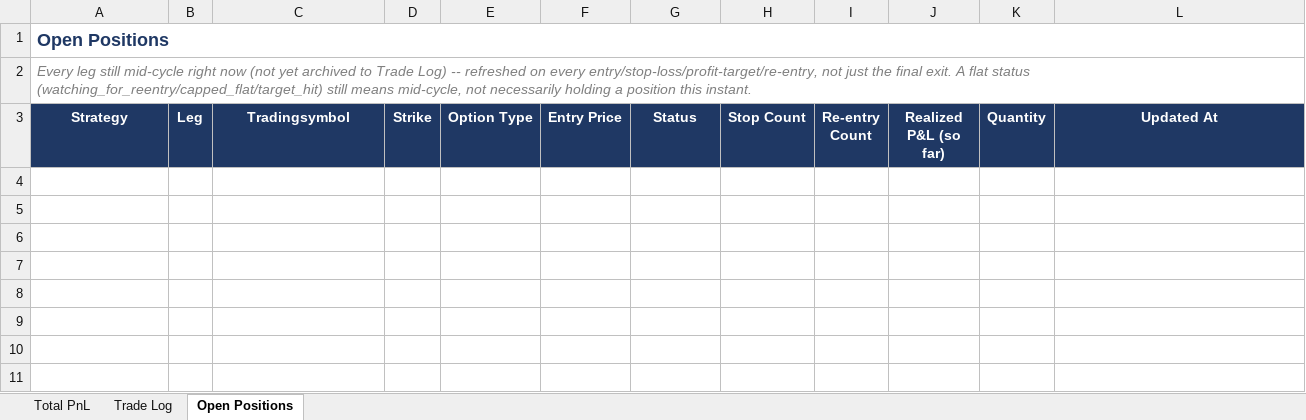
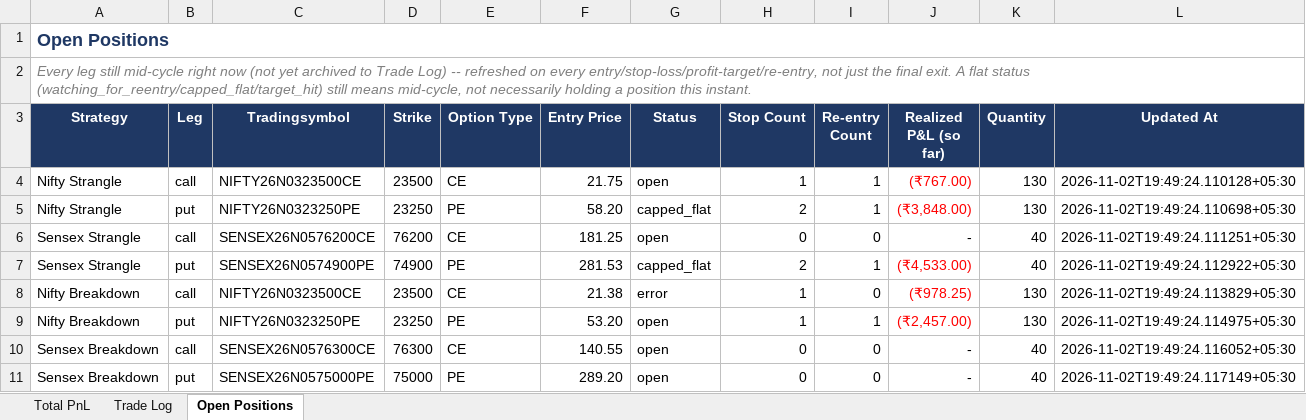
Before and after one commit to rashil0904/nifty-strangle-option, an Excel workbook: results/nifty-strangle-options-pnl.xlsx, sheet Open Positions, drawn as a sheet; values as stored, in another font and other column widths than the file's, no borders; the diff names each change by its address in the sheet, - before the commit and + after, or states it on an @@ line.

```diff
--- a/results/nifty-strangle-options-pnl.xlsx (sheet Open Positions)
+++ b/results/nifty-strangle-options-pnl.xlsx (sheet Open Positions)
+row 4: Nifty Strangle | call | NIFTY26N0323500CE | 23500 | CE | 21.75 | open | 1 | 1 | (₹767.00) | 130 | 2026-11-02T19:49:24.110128+05:30
+row 5: Nifty Strangle | put | NIFTY26N0323250PE | 23250 | PE | 58.20 | capped_flat | 2 | 1 | (₹3,848.00) | 130 | 2026-11-02T19:49:24.110698+05:30
+row 6: Sensex Strangle | call | SENSEX26N0576200CE | 76200 | CE | 181.25 | open | 0 | 0 | - | 40 | 2026-11-02T19:49:24.111251+05:30
+row 7: Sensex Strangle | put | SENSEX26N0574900PE | 74900 | PE | 281.53 | capped_flat | 2 | 1 | (₹4,533.00) | 40 | 2026-11-02T19:49:24.112922+05:30
+row 8: Nifty Breakdown | call | NIFTY26N0323500CE | 23500 | CE | 21.38 | error | 1 | 0 | (₹978.25) | 130 | 2026-11-02T19:49:24.113829+05:30
+row 9: Nifty Breakdown | put | NIFTY26N0323250PE | 23250 | PE | 53.20 | open | 1 | 1 | (₹2,457.00) | 130 | 2026-11-02T19:49:24.114975+05:30
+row 10: Sensex Breakdown | call | SENSEX26N0576300CE | 76300 | CE | 140.55 | open | 0 | 0 | - | 40 | 2026-11-02T19:49:24.116052+05:30
+row 11: Sensex Breakdown | put | SENSEX26N0575000PE | 75000 | PE | 289.20 | open | 0 | 0 | - | 40 | 2026-11-02T19:49:24.117149+05:30
```
